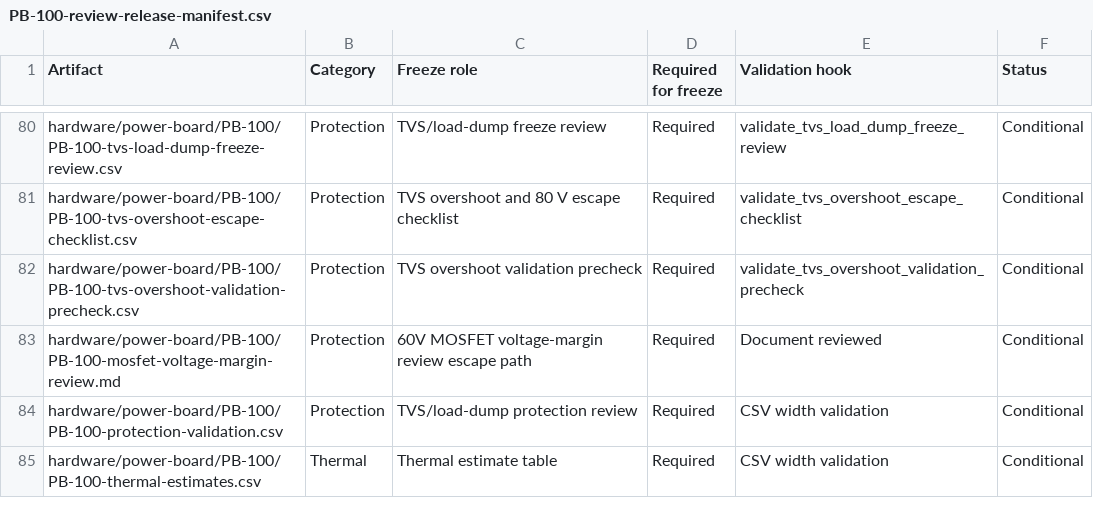
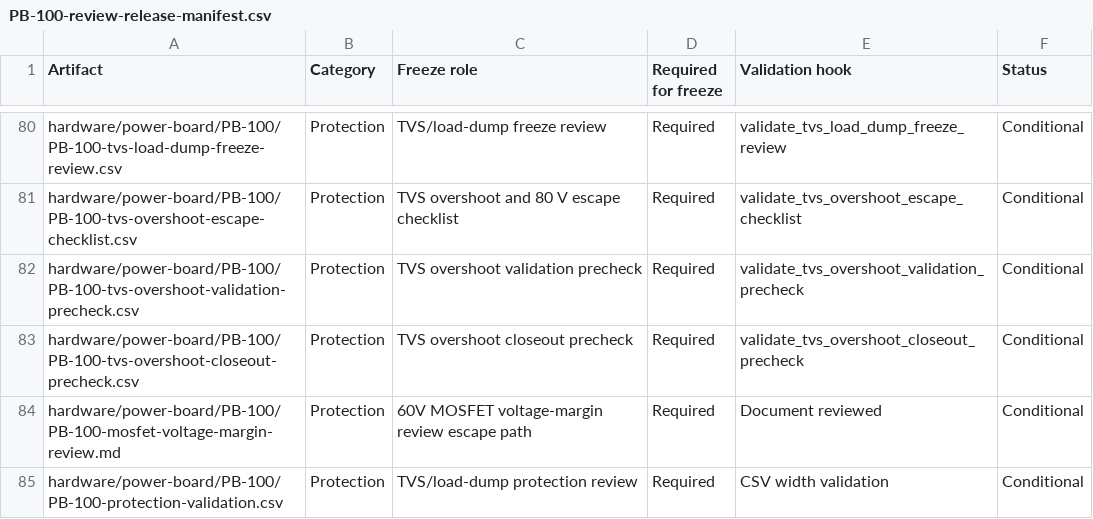
Before and after one commit to avlyubimov/svc-platform, a CSV file: hardware/power-board/PB-100/PB-100-review-release-manifest.csv, drawn as a sheet; only a part is shown, gaps mark what is left out; the shorter side is filled out with more unchanged rows.

Commit message:
Add PB-100 TVS overshoot closeout precheck

```diff
--- a/hardware/power-board/PB-100/PB-100-review-release-manifest.csv
+++ b/hardware/power-board/PB-100/PB-100-review-release-manifest.csv
@@ -82,2 +82,3 @@ hardware/power-board/PB-100/PB-100-tvs-overshoot-escape-checklist.csv,Protection
 hardware/power-board/PB-100/PB-100-tvs-overshoot-validation-precheck.csv,Protection,TVS overshoot validation precheck,Required,validate_tvs_overshoot_validation_precheck,Conditional
+hardware/power-board/PB-100/PB-100-tvs-overshoot-closeout-precheck.csv,Protection,TVS overshoot closeout precheck,Required,validate_tvs_overshoot_closeout_precheck,Conditional
 hardware/power-board/PB-100/PB-100-mosfet-voltage-margin-review.md,Protection,60V MOSFET voltage-margin review escape path,Required,Document reviewed,Conditional
```
Also changed, not shown: hardware/power-board/PB-100/PB-100-board-release-blocker-register.csv, hardware/power-board/PB-100/PB-100-schematic-capture-work-queue.csv, 14 other files.
